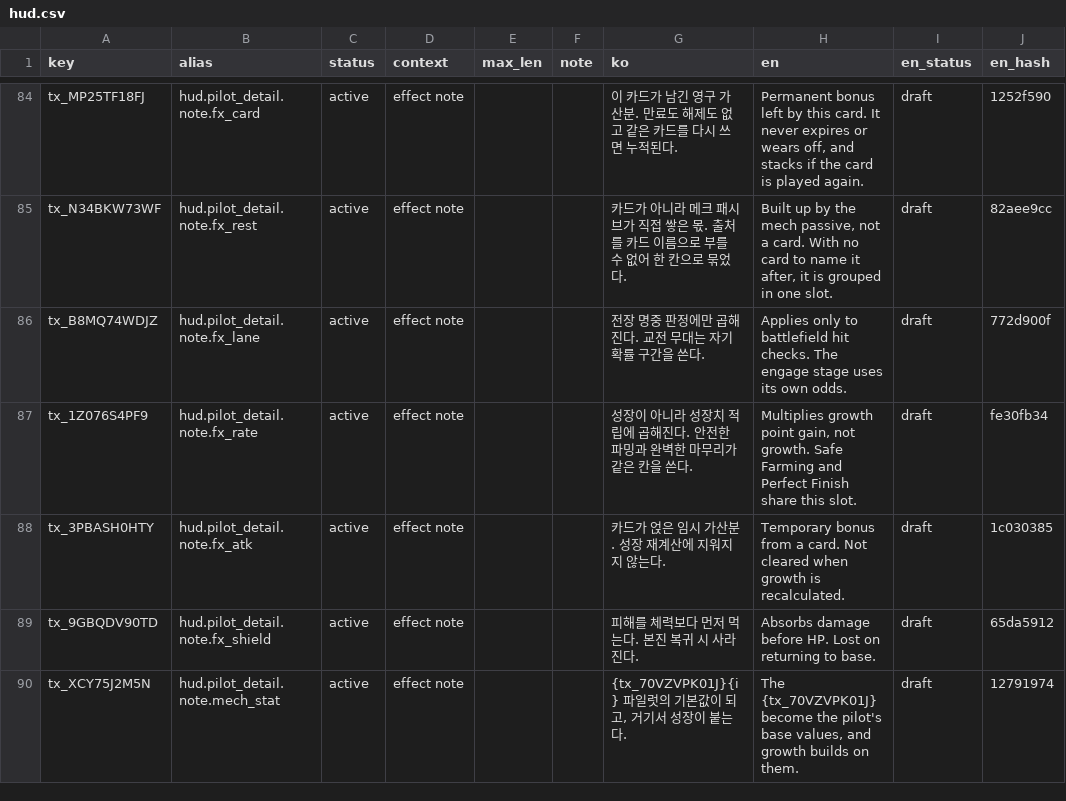
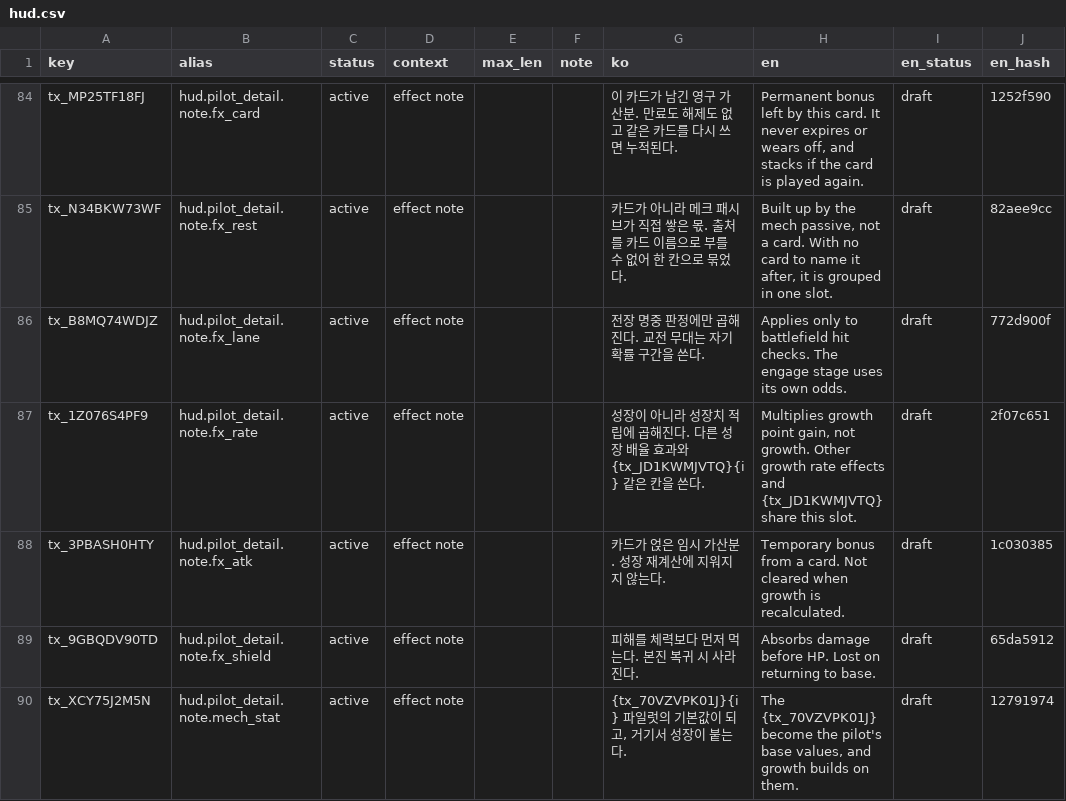
Before and after one commit to toniqat/esports-manager, a CSV file: data/l10n/src/hud.csv, drawn as a sheet; only a part is shown, gaps mark what is left out.

```diff
--- a/data/l10n/src/hud.csv
+++ b/data/l10n/src/hud.csv
@@ -88,3 +88,3 @@ tx_N34BKW73WF,hud.pilot_detail.note.fx_rest,active,effect note,,,카드가 아
 tx_B8MQ74WDJZ,hud.pilot_detail.note.fx_lane,active,effect note,,,전장 명중 판정에만 곱해진다. 교전 무대는 자기 확률 구간을 쓴다.,Applies only to battlefield hit checks. The engage stage uses its own odds.,draft,772d900f
-tx_1Z076S4PF9,hud.pilot_detail.note.fx_rate,active,effect note,,,성장이 아니라 성장치 적립에 곱해진다. 안전한 파밍과 완벽한 마무리가 같은 칸을 쓴다.,"Multiplies growth point gain, not growth. Safe Farming and Perfect Finish share this slot.",draft,fe30fb34
+tx_1Z076S4PF9,hud.pilot_detail.note.fx_rate,active,effect note,,,성장이 아니라 성장치 적립에 곱해진다. 다른 성장 배율 효과와 {tx_JD1KWMJVTQ}{i} 같은 칸을 쓴다.,"Multiplies growth point gain, not growth. Other growth rate effects and {tx_JD1KWMJVTQ} share this slot.",draft,2f07c651
 tx_3PBASH0HTY,hud.pilot_detail.note.fx_atk,active,effect note,,,카드가 얹은 임시 가산분. 성장 재계산에 지워지지 않는다.,Temporary bonus from a card. Not cleared when growth is recalculated.,draft,1c030385
```
Also changed, not shown: data/l10n/src/battle.csv, data/l10n/src/card.csv, 24 other files.
